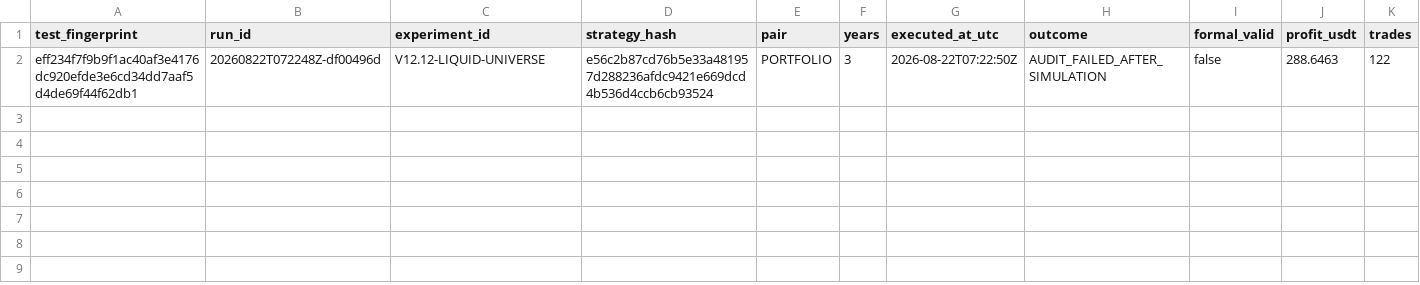
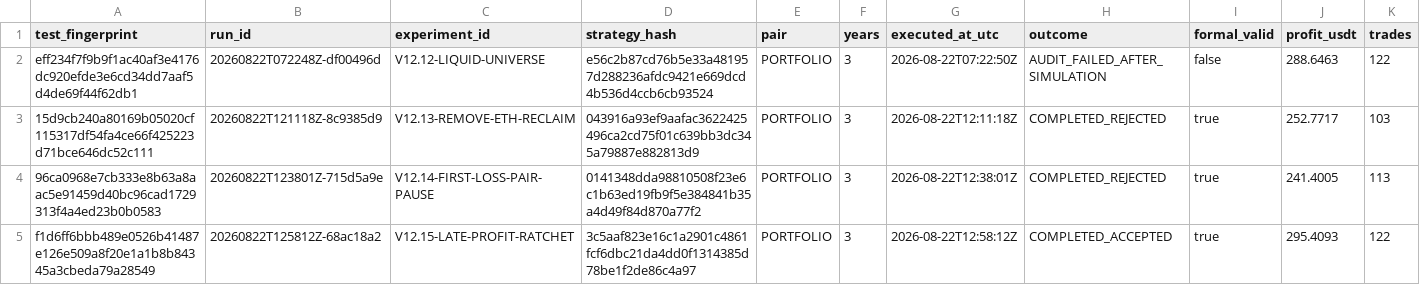
Before and after one commit to boomarank2-commits/ai-trading-agent, a CSV file: research/executed_test_fingerprints.csv, drawn as a sheet; only a part is shown; rows hold the shown columns only; the diff names each change by its address in the sheet, - before the commit and + after, or states it on an @@ line.

```diff
--- a/research/executed_test_fingerprints.csv
+++ b/research/executed_test_fingerprints.csv
+row 3: 15d9cb240a80169b05020cf115317df54fa4ce66f425223d71bce646dc52c111 | 20260822T121118Z-8c9385d9 | V12.13-REMOVE-ETH-RECLAIM | 043916a93ef9aafac3622425496ca2cd75f01c639bb3dc345a79887e882813d9 | PORTFOLIO | 3 | 2026-08-22T12:11:18Z | COMPLETED_REJECTED | true | 252.7717 | 103
+row 4: 96ca0968e7cb333e8b63a8aac5e91459d40bc96cad1729313f4a4ed23b0b0583 | 20260822T123801Z-715d5a9e | V12.14-FIRST-LOSS-PAIR-PAUSE | 0141348dda98810508f23e6c1b63ed19fb9f5e384841b35a4d49f84d870a77f2 | PORTFOLIO | 3 | 2026-08-22T12:38:01Z | COMPLETED_REJECTED | true | 241.4005 | 113
+row 5: f1d6ff6bbb489e0526b41487e126e509a8f20e1a1b8b84345a3cbeda79a28549 | 20260822T125812Z-68ac18a2 | V12.15-LATE-PROFIT-RATCHET | 3c5aaf823e16c1a2901c4861fcf6dbc21da4dd0f1314385d78be1f2de86c4a97 | PORTFOLIO | 3 | 2026-08-22T12:58:12Z | COMPLETED_ACCEPTED | true | 295.4093 | 122
```
Also changed, not shown: research/trial_ledger.csv, 22 other files.
